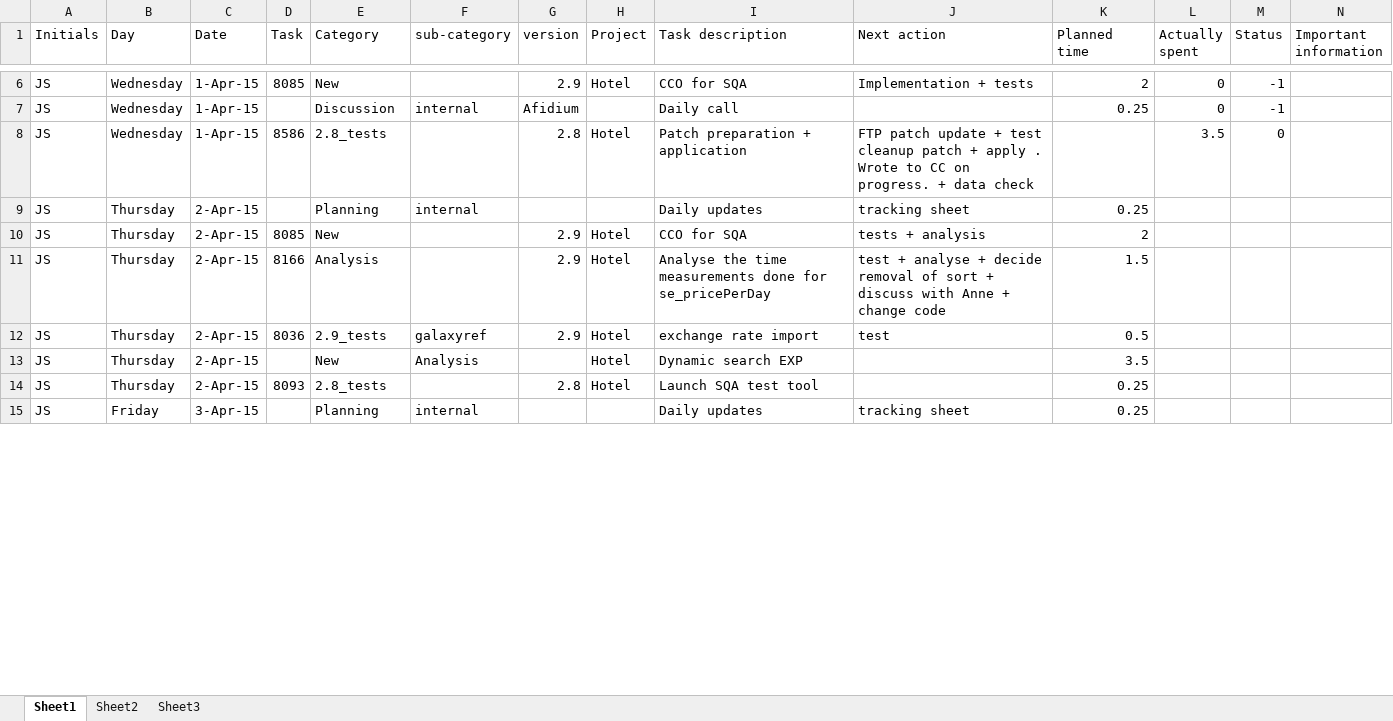
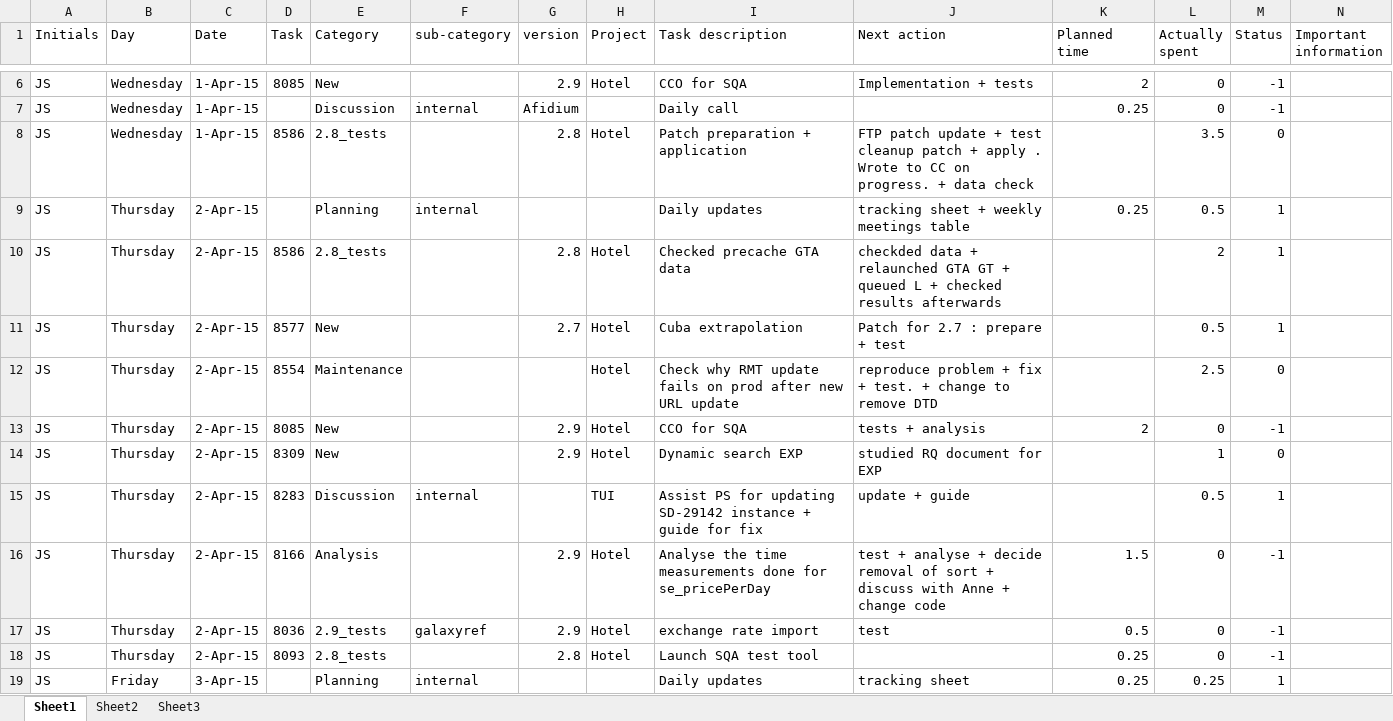
Before and after one commit to jy0tsna/Timesheets, an Excel workbook: Manual/Tracking_201504.xlsx, sheet Sheet1, drawn as a sheet; only a part is shown, gaps mark what is left out; values as stored, in another font and other column widths than the file's, no cell formats; removed rows and columns are numbered as before the commit, all else as after; the diff covers the shown part only; the diff names each change by its address in the sheet, - before the commit and + after, or states it on an @@ line.

```diff
--- a/Manual/Tracking_201504.xlsx (sheet Sheet1)
+++ b/Manual/Tracking_201504.xlsx (sheet Sheet1)
-J9 (Next action): tracking sheet
+J9 (Next action): tracking sheet + weekly meetings table
-L9 (Actually spent): (empty)
+L9 (Actually spent): 0.5
-M9 (Status): (empty)
+M9 (Status): 1
+row 10: JS | Thursday | 2-Apr-15 | 8586 | 2.8_tests |  | 2.8 | Hotel | Checked precache GTA data | checkded data + relaunched GTA GT + queued L + checked results afterwards |  | 2 | 1
+row 11: JS | Thursday | 2-Apr-15 | 8577 | New |  | 2.7 | Hotel | Cuba extrapolation | Patch for 2.7 : prepare + test |  | 0.5 | 1
+row 12: JS | Thursday | 2-Apr-15 | 8554 | Maintenance |  |  | Hotel | Check why RMT update fails on prod after new URL update | reproduce problem + fix + test. + change to remove DTD |  | 2.5 | 0
-L13 (Actually spent): (empty)
+L13 (Actually spent): 0
-M13 (Status): (empty)
+M13 (Status): -1
+row 14: JS | Thursday | 2-Apr-15 | 8309 | New |  | 2.9 | Hotel | Dynamic search EXP | studied RQ document for EXP |  | 1 | 0
+row 15: JS | Thursday | 2-Apr-15 | 8283 | Discussion | internal |  | TUI | Assist PS for updating SD-29142 instance + guide for fix | update + guide |  | 0.5 | 1
-L16:L17 (Actually spent): (empty)
+L16:L17 (Actually spent): 0
-M16:M17 (Status): (empty)
+M16:M17 (Status): -1
-row 13: JS | Thursday | 2-Apr-15 |  | New | Analysis |  | Hotel | Dynamic search EXP |  | 3.5
-L18 (Actually spent): (empty)
+L18 (Actually spent): 0
-M18 (Status): (empty)
+M18 (Status): -1
-L19 (Actually spent): (empty)
+L19 (Actually spent): 0.25
-M19 (Status): (empty)
+M19 (Status): 1
```
Also changed, not shown: 111 added rows, 3 removed rows, 76 edited cells and merged cells elsewhere in this sheet, cell formats, Manual/Tracking_201503.xlsx.
